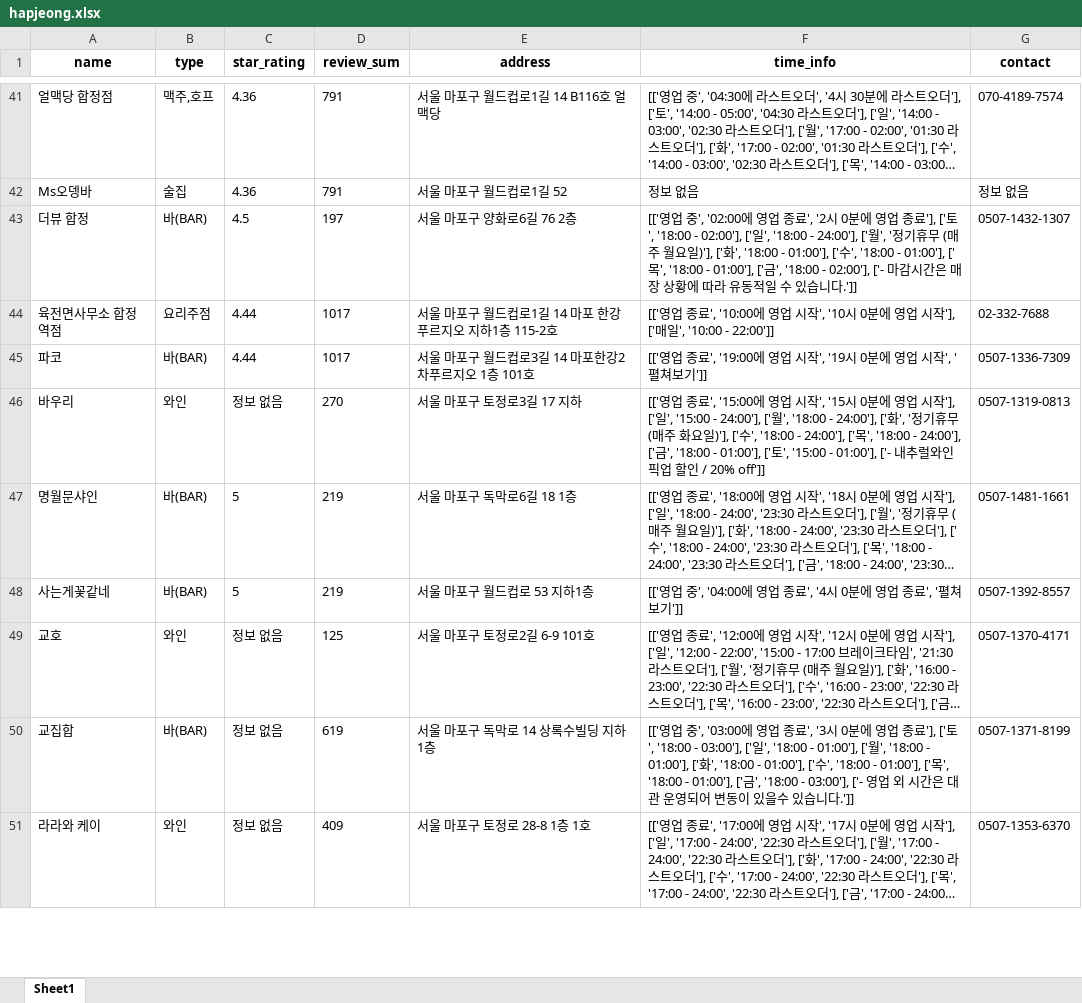
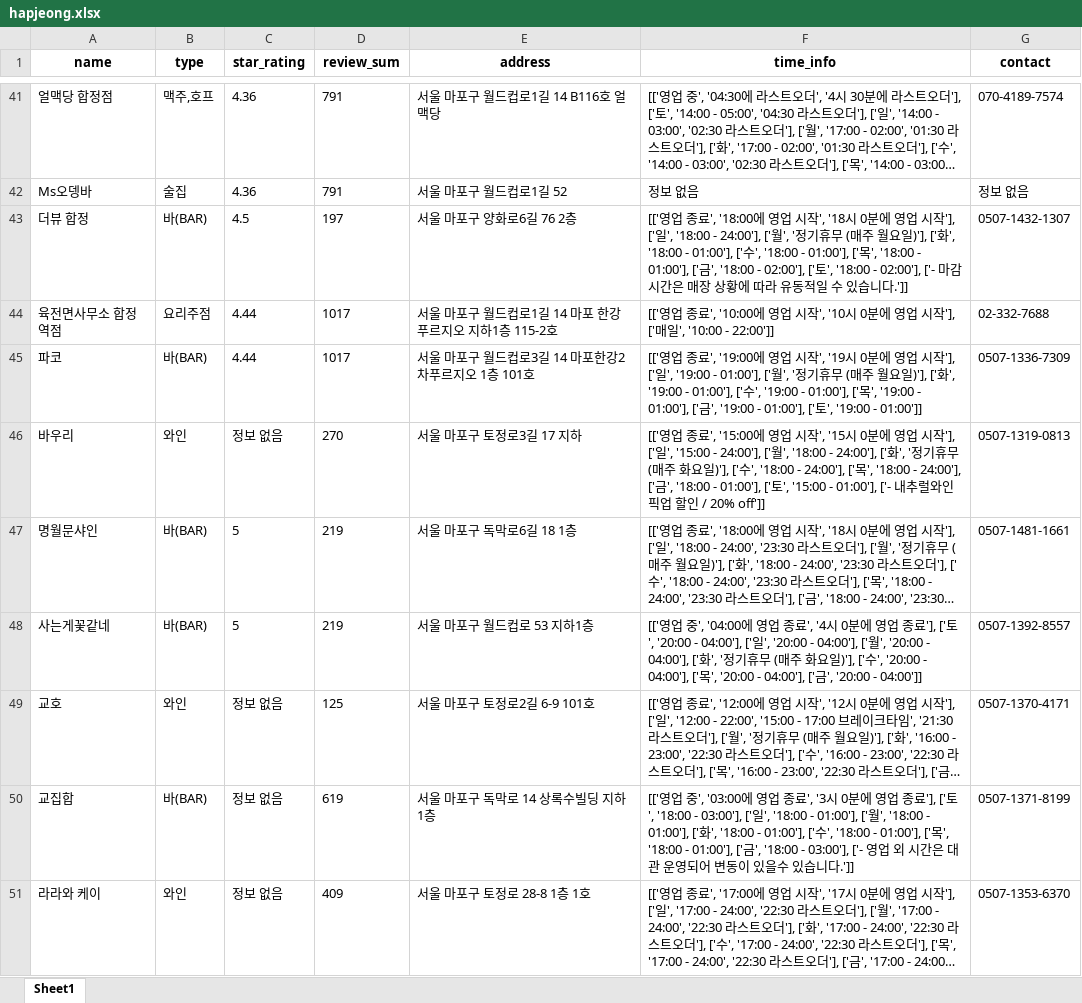
Before and after one commit to JaeY0ung/SimYaSikDang, an Excel workbook: excel/hapjeong.xlsx, sheet Sheet1, drawn as a sheet; only a part is shown, gaps mark what is left out; long unchanged cells end in …; values as stored, in another font and other column widths than the file's, no borders; the diff covers the shown part only; the diff names each change by its address in the sheet, - before the commit and + after, or states it on an @@ line.

```diff
--- a/excel/hapjeong.xlsx (sheet Sheet1)
+++ b/excel/hapjeong.xlsx (sheet Sheet1)
-F43 (time_info): [['영업 중', '02:00에 영업 종료', '2시 0분에 영업 종료'], ['토', '18:00 - 02:00'], ['일', '18:00 - 24:00'], ['월', '정기휴무 (매주 월요일)'], ['화', '18:00 - 01:00'], ['수', '18:00 - 01:00'], ['목', '18:00 - 01:00'], ['금', '18:00 - 02:00'],…
+F43 (time_info): [['영업 종료', '18:00에 영업 시작', '18시 0분에 영업 시작'], ['일', '18:00 - 24:00'], ['월', '정기휴무 (매주 월요일)'], ['화', '18:00 - 01:00'], ['수', '18:00 - 01:00'], ['목', '18:00 - 01:00'], ['금', '18:00 - 02:00'], ['토', '18:00 - 02:00'],…
-F45 (time_info): …업 시작', '펼쳐보기']]
+F45 (time_info): …업 시작'], ['일', '19:00 - 01:00'], ['월', '정기휴무 (매주 월요일)'], ['화', '19:00 - 01:00'], ['수', '19:00 - 01:00'], ['목', '19:00 - 01:00'], ['금', '19:00 - 01:00'], ['토', '19:00 - 01:00']]
-F48 (time_info): …업 종료', '펼쳐보기']]
+F48 (time_info): …업 종료'], ['토', '20:00 - 04:00'], ['일', '20:00 - 04:00'], ['월', '20:00 - 04:00'], ['화', '정기휴무 (매주 화요일)'], ['수', '20:00 - 04:00'], ['목', '20:00 - 04:00'], ['금', '20:00 - 04:00']]
```
Also changed, not shown: 6 added rows, 6 removed rows and 48 edited cells elsewhere in this sheet, excel/hongdae.xlsx, excel/mangwon.xlsx, 21 other files.
